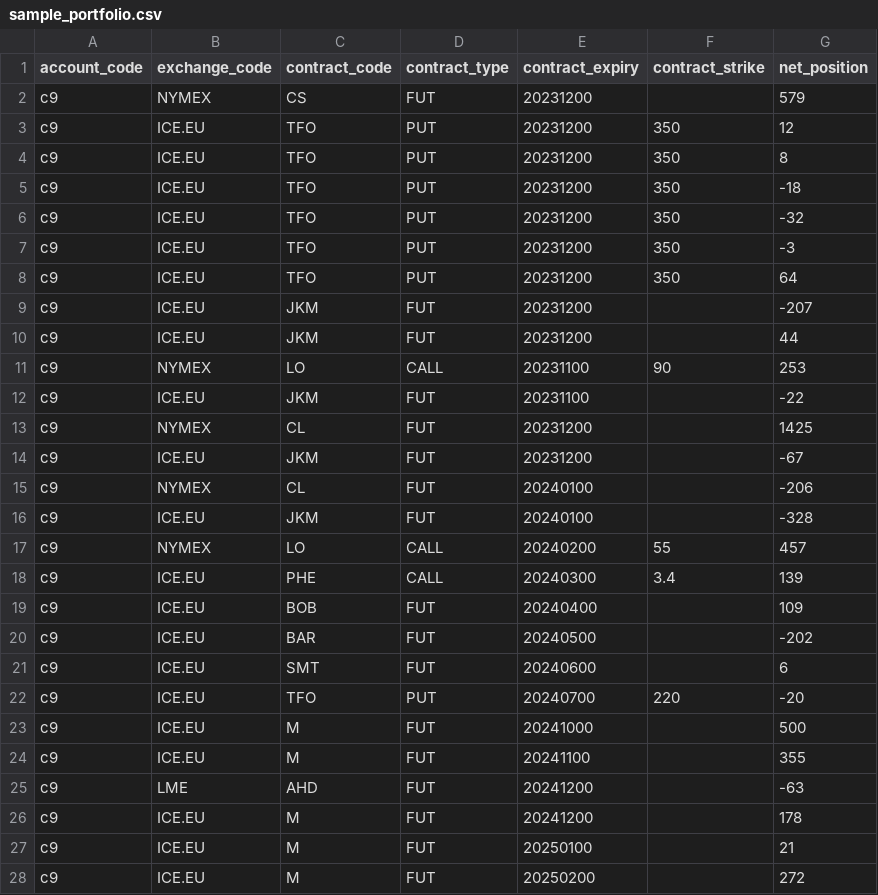
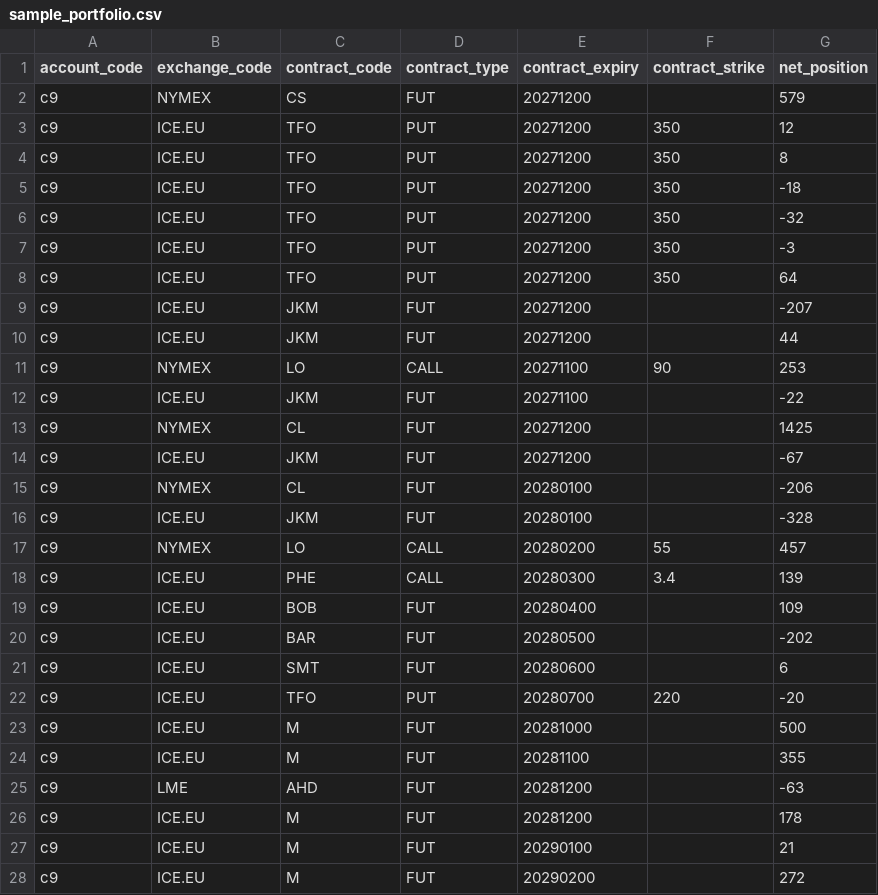
Before and after one commit to cumulus9/cumulus9-margin-api, a CSV file: python/sample_portfolio.csv, drawn as a sheet; only a part is shown; the diff covers the shown part only.

Commit message:
updated the remaining python examples

```diff
--- a/python/sample_portfolio.csv
+++ b/python/sample_portfolio.csv
@@ -1,28 +1,28 @@
 account_code,exchange_code,contract_code,contract_type,contract_expiry,contract_strike,net_position
-c9,NYMEX,CS,FUT,20231200,,579
-c9,ICE.EU,TFO,PUT,20231200,350,12
-c9,ICE.EU,TFO,PUT,20231200,350,8
-c9,ICE.EU,TFO,PUT,20231200,350,-18
-c9,ICE.EU,TFO,PUT,20231200,350,-32
-c9,ICE.EU,TFO,PUT,20231200,350,-3
-c9,ICE.EU,TFO,PUT,20231200,350,64
-c9,ICE.EU,JKM,FUT,20231200,,-207
-c9,ICE.EU,JKM,FUT,20231200,,44
-c9,NYMEX,LO,CALL,20231100,90,253
-c9,ICE.EU,JKM,FUT,20231100,,-22
-c9,NYMEX,CL,FUT,20231200,,1425
-c9,ICE.EU,JKM,FUT,20231200,,-67
-c9,NYMEX,CL,FUT,20240100,,-206
-c9,ICE.EU,JKM,FUT,20240100,,-328
-c9,NYMEX,LO,CALL,20240200,55,457
-c9,ICE.EU,PHE,CALL,20240300,3.4,139
-c9,ICE.EU,BOB,FUT,20240400,,109
-c9,ICE.EU,BAR,FUT,20240500,,-202
-c9,ICE.EU,SMT,FUT,20240600,,6
-c9,ICE.EU,TFO,PUT,20240700,220,-20
-c9,ICE.EU,M,FUT,20241000,,500
-c9,ICE.EU,M,FUT,20241100,,355
-c9,LME,AHD,FUT,20241200,,-63
-c9,ICE.EU,M,FUT,20241200,,178
-c9,ICE.EU,M,FUT,20250100,,21
-c9,ICE.EU,M,FUT,20250200,,272
+c9,NYMEX,CS,FUT,20271200,,579
+c9,ICE.EU,TFO,PUT,20271200,350,12
+c9,ICE.EU,TFO,PUT,20271200,350,8
+c9,ICE.EU,TFO,PUT,20271200,350,-18
+c9,ICE.EU,TFO,PUT,20271200,350,-32
+c9,ICE.EU,TFO,PUT,20271200,350,-3
+c9,ICE.EU,TFO,PUT,20271200,350,64
+c9,ICE.EU,JKM,FUT,20271200,,-207
+c9,ICE.EU,JKM,FUT,20271200,,44
+c9,NYMEX,LO,CALL,20271100,90,253
+c9,ICE.EU,JKM,FUT,20271100,,-22
+c9,NYMEX,CL,FUT,20271200,,1425
+c9,ICE.EU,JKM,FUT,20271200,,-67
+c9,NYMEX,CL,FUT,20280100,,-206
+c9,ICE.EU,JKM,FUT,20280100,,-328
+c9,NYMEX,LO,CALL,20280200,55,457
+c9,ICE.EU,PHE,CALL,20280300,3.4,139
+c9,ICE.EU,BOB,FUT,20280400,,109
+c9,ICE.EU,BAR,FUT,20280500,,-202
+c9,ICE.EU,SMT,FUT,20280600,,6
+c9,ICE.EU,TFO,PUT,20280700,220,-20
+c9,ICE.EU,M,FUT,20281000,,500
+c9,ICE.EU,M,FUT,20281100,,355
+c9,LME,AHD,FUT,20281200,,-63
+c9,ICE.EU,M,FUT,20281200,,178
+c9,ICE.EU,M,FUT,20290100,,21
+c9,ICE.EU,M,FUT,20290200,,272
```
Also changed, not shown: 5 edited cells elsewhere in this file, 4 other files.
